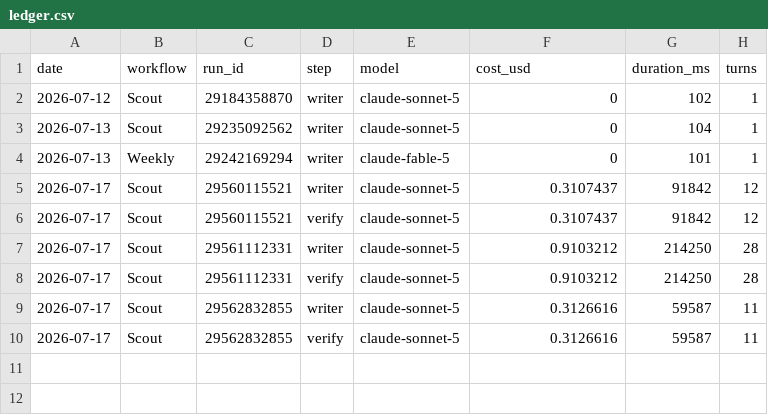
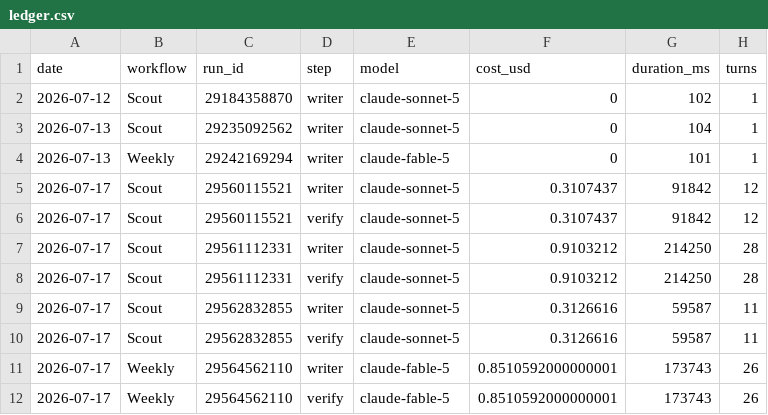
Before and after one commit to albertogrande/developer-marketing, a CSV file: usage/ledger.csv, drawn as a sheet.

```diff
--- a/usage/ledger.csv
+++ b/usage/ledger.csv
@@ -10 +10,3 @@ date,workflow,run_id,step,model,cost_usd,duration_ms,turns
 2026-07-17,Scout,29562832855,verify,claude-sonnet-5,0.3126616,59587,11
+2026-07-17,Weekly,29564562110,writer,claude-fable-5,0.8510592000000001,173743,26
+2026-07-17,Weekly,29564562110,verify,claude-fable-5,0.8510592000000001,173743,26
```
Also changed, not shown: 6 other files.
